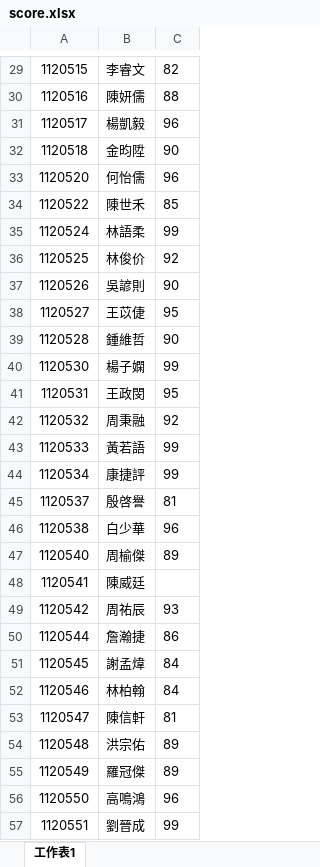
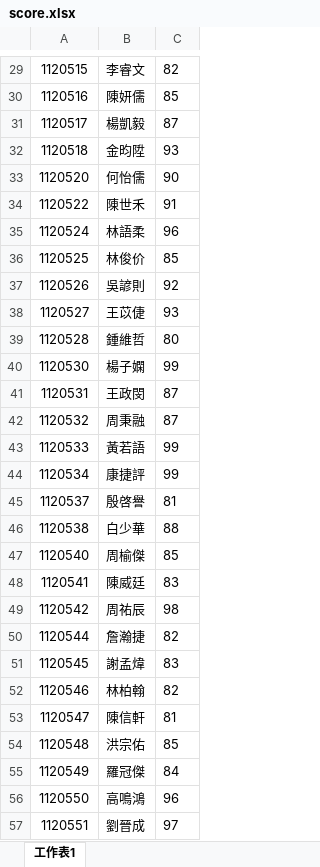
Before and after one commit to tzu1un227/tzulun-s-corner, an Excel workbook: score.xlsx, sheet 工作表1, drawn as a sheet; only a part is shown, gaps mark what is left out; values as stored, in another font and other column widths than the file's, no borders; the diff covers the shown part only; the diff names each change by its address in the sheet, - before the commit and + after, or states it on an @@ line.

```diff
--- a/score.xlsx (sheet 工作表1)
+++ b/score.xlsx (sheet 工作表1)
-C30: 88
+C30: 85
-C31: 96
+C31: 87
-C32: 90
+C32: 93
-C33: 96
+C33: 90
-C34: 85
+C34: 91
-C35: 99
+C35: 96
-C36: 92
+C36: 85
-C37: 90
+C37: 92
-C38: 95
+C38: 93
-C39: 90
+C39: 80
-C41: 95
+C41: 87
-C42: 92
+C42: 87
-C46: 96
+C46: 88
-C47: 89
+C47: 85
-C48: (empty)
+C48: 83
-C49: 93
+C49: 98
-C50: 86
+C50: 82
-C51: 84
+C51: 83
-C52: 84
+C52: 82
-C54: 89
+C54: 85
-C55: 89
+C55: 84
-C57: 99
+C57: 97
```
Also changed, not shown: 109 edited cells elsewhere in this sheet.
